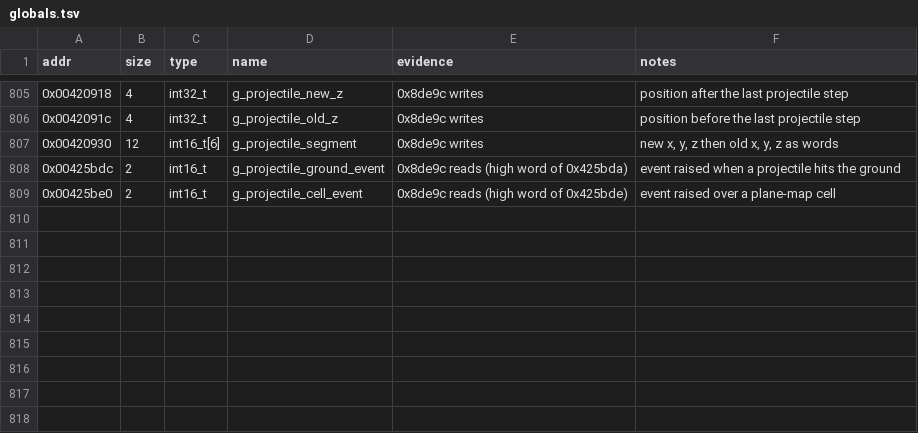
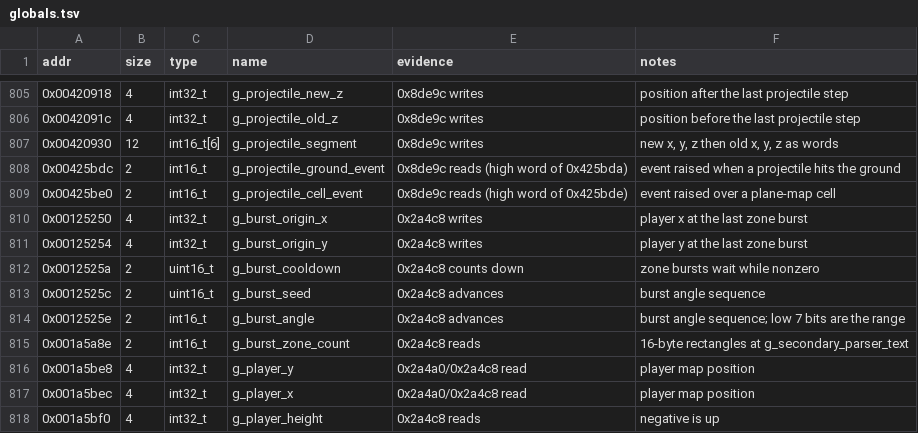
Before and after one commit to Grumbel/ef2000-port, a TSV file: decomp/symbols/globals.tsv, drawn as a sheet; only a part is shown, gaps mark what is left out.

```diff
--- a/decomp/symbols/globals.tsv
+++ b/decomp/symbols/globals.tsv
@@ -809 +809,10 @@ addr	size	type	name	evidence	notes
 0x00425be0	2	int16_t	g_projectile_cell_event	0x8de9c reads (high word of 0x425bde)	event raised over a plane-map cell
+0x00125250	4	int32_t	g_burst_origin_x	0x2a4c8 writes	player x at the last zone burst
+0x00125254	4	int32_t	g_burst_origin_y	0x2a4c8 writes	player y at the last zone burst
+0x0012525a	2	uint16_t	g_burst_cooldown	0x2a4c8 counts down	zone bursts wait while nonzero
+0x0012525c	2	uint16_t	g_burst_seed	0x2a4c8 advances	burst angle sequence
+0x0012525e	2	int16_t	g_burst_angle	0x2a4c8 advances	burst angle sequence; low 7 bits are the range
+0x001a5a8e	2	int16_t	g_burst_zone_count	0x2a4c8 reads	16-byte rectangles at g_secondary_parser_text
+0x001a5be8	4	int32_t	g_player_y	0x2a4a0/0x2a4c8 read	player map position
+0x001a5bec	4	int32_t	g_player_x	0x2a4a0/0x2a4c8 read	player map position
+0x001a5bf0	4	int32_t	g_player_height	0x2a4c8 reads	negative is up
```
Also changed, not shown: decomp/symbols/functions.tsv, decomp/symbols/signatures.tsv, 6 other files.
